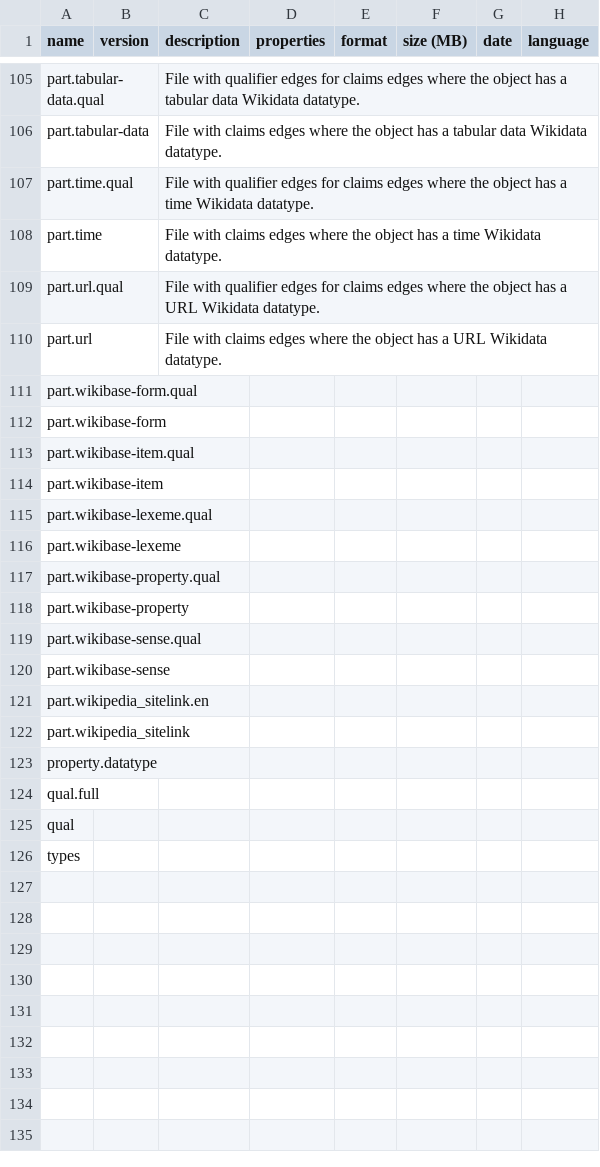
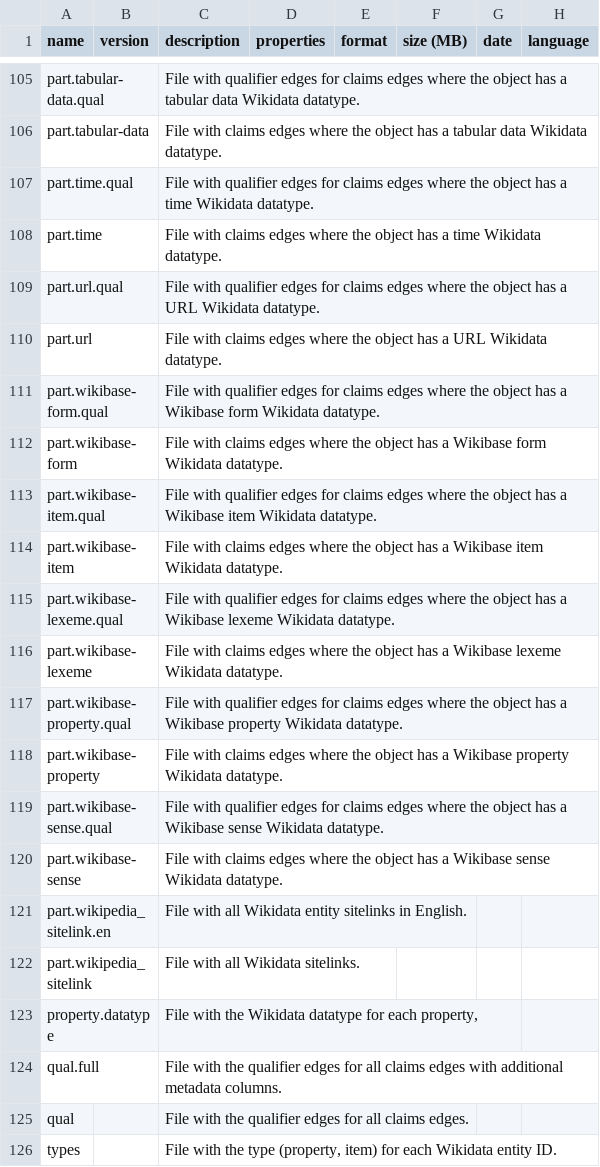
Before and after one commit to usc-isi-i2/wikidata-kgtk-releases, a CSV file: dumps.csv, drawn as a sheet; only a part is shown, gaps mark what is left out; the diff names each change by its address in the sheet, - before the commit and + after, or states it on an @@ line.

Commit message:
Finished labeling the files.

```diff
--- a/dumps.csv
+++ b/dumps.csv
-C111 (description): (empty)
+C111 (description): File with qualifier edges for claims edges where the object has a Wikibase form Wikidata datatype.
-C112 (description): (empty)
+C112 (description): File with claims edges where the object has a Wikibase form Wikidata datatype.
-C113 (description): (empty)
+C113 (description): File with qualifier edges for claims edges where the object has a Wikibase item Wikidata datatype.
-C114 (description): (empty)
+C114 (description): File with claims edges where the object has a Wikibase item Wikidata datatype.
-C115 (description): (empty)
+C115 (description): File with qualifier edges for claims edges where the object has a Wikibase lexeme Wikidata datatype.
-C116 (description): (empty)
+C116 (description): File with claims edges where the object has a Wikibase lexeme Wikidata datatype.
-C117 (description): (empty)
+C117 (description): File with qualifier edges for claims edges where the object has a Wikibase property Wikidata datatype.
-C118 (description): (empty)
+C118 (description): File with claims edges where the object has a Wikibase property Wikidata datatype.
-C119 (description): (empty)
+C119 (description): File with qualifier edges for claims edges where the object has a Wikibase sense Wikidata datatype.
-C120 (description): (empty)
+C120 (description): File with claims edges where the object has a Wikibase sense Wikidata datatype.
-C121 (description): (empty)
+C121 (description): File with all Wikidata entity sitelinks in English.
-C122 (description): (empty)
+C122 (description): File with all Wikidata sitelinks.
-C123 (description): (empty)
+C123 (description): File with the Wikidata datatype for each property,
-C124 (description): (empty)
+C124 (description): File with the qualifier edges for all claims edges with additional metadata columns.
-C125 (description): (empty)
+C125 (description): File with the qualifier edges for all claims edges.
-C126 (description): (empty)
+C126 (description): File with the type (property, item) for each Wikidata entity ID.
```
